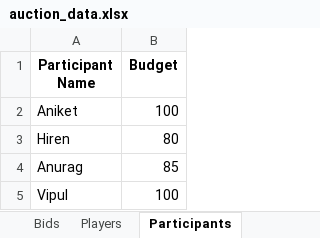
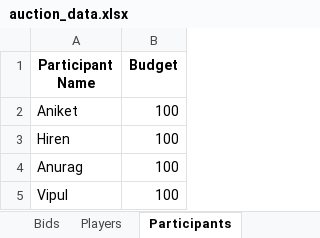
Before and after one commit to aniketPa28/FantasyCricketAuctionApp, an Excel workbook: auction_data.xlsx, sheet Participants, drawn as a sheet; values as stored, in another font and other column widths than the file's, no borders; the diff names each change by its address in the sheet, - before the commit and + after, or states it on an @@ line.

```diff
--- a/auction_data.xlsx (sheet Participants)
+++ b/auction_data.xlsx (sheet Participants)
-B3 (Budget): 80
+B3 (Budget): 100
-B4 (Budget): 85
+B4 (Budget): 100
```
Also changed, not shown: sheet Bids, 8 other files.
